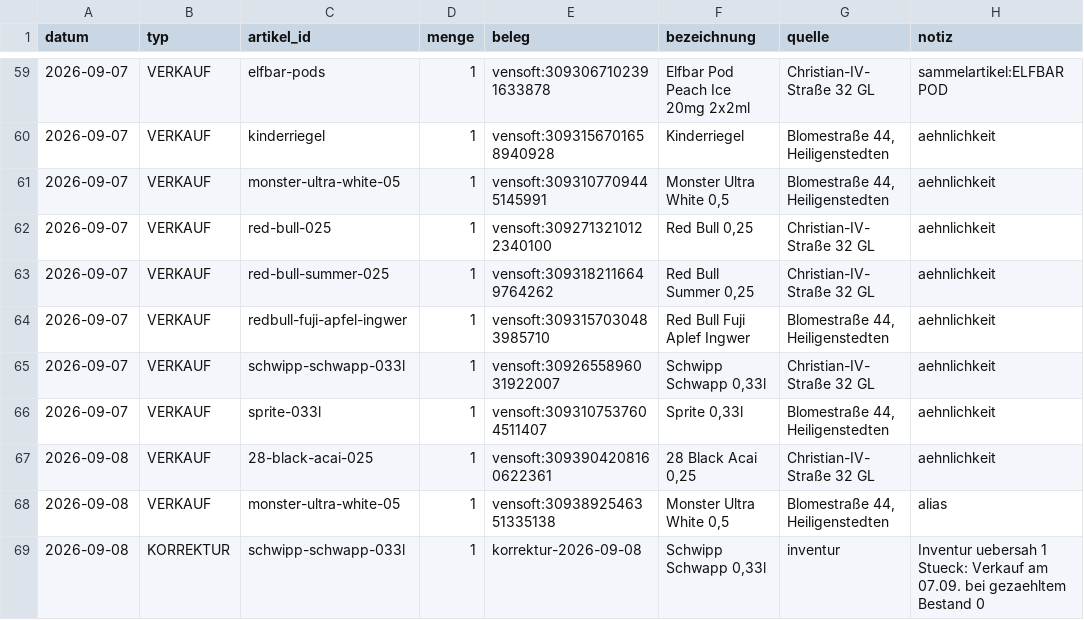
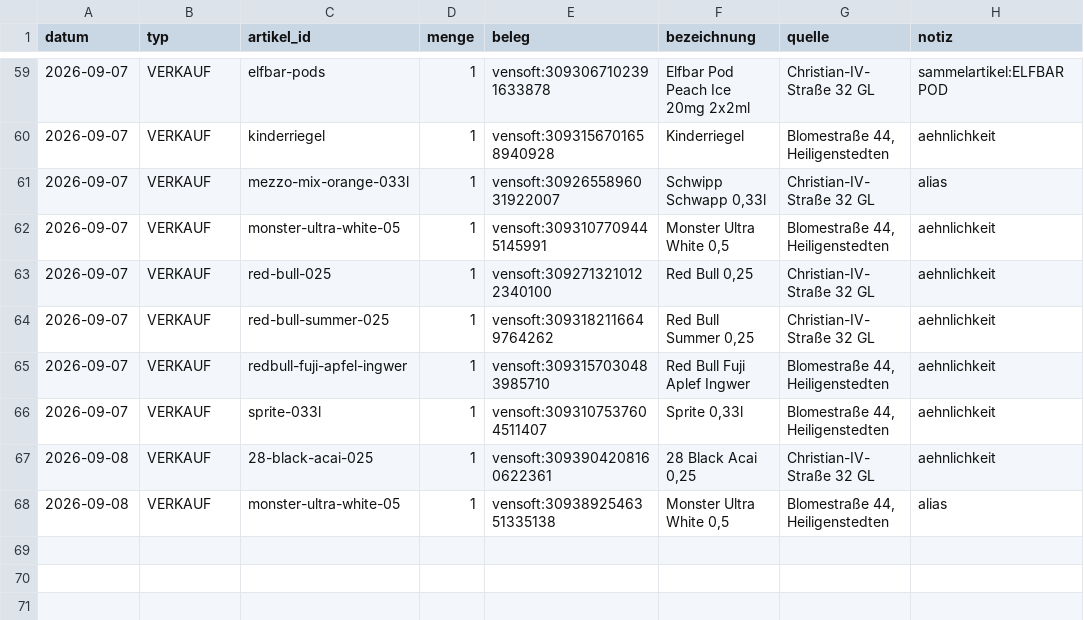
Before and after one commit to Hege-Behrens/Kalorien-Tracker, a CSV file: data/bewegungen.csv, drawn as a sheet; only a part is shown, gaps mark what is left out.

```diff
--- a/data/bewegungen.csv
+++ b/data/bewegungen.csv
@@ -60,2 +60,3 @@ datum,typ,artikel_id,menge,beleg,bezeichnung,quelle,notiz
 2026-09-07,VERKAUF,kinderriegel,1,vensoft:3093156701658940928,Kinderriegel,"Blomestraße 44, Heiligenstedten",aehnlichkeit
+2026-09-07,VERKAUF,mezzo-mix-orange-033l,1,vensoft:3092655896031922007,"Schwipp Schwapp 0,33l",Christian-IV- Straße 32 GL,alias
 2026-09-07,VERKAUF,monster-ultra-white-05,1,vensoft:3093107709445145991,"Monster Ultra White 0,5","Blomestraße 44, Heiligenstedten",aehnlichkeit
@@ -64,3 +65,2 @@ datum,typ,artikel_id,menge,beleg,bezeichnung,quelle,notiz
 2026-09-07,VERKAUF,redbull-fuji-apfel-ingwer,1,vensoft:3093157030483985710,Red Bull Fuji Aplef Ingwer,"Blomestraße 44, Heiligenstedten",aehnlichkeit
-2026-09-07,VERKAUF,schwipp-schwapp-033l,1,vensoft:3092655896031922007,"Schwipp Schwapp 0,33l",Christian-IV- Straße 32 GL,aehnlichkeit
 2026-09-07,VERKAUF,sprite-033l,1,vensoft:3093107537604511407,"Sprite 0,33l","Blomestraße 44, Heiligenstedten",aehnlichkeit
@@ -68,2 +68 @@ datum,typ,artikel_id,menge,beleg,bezeichnung,quelle,notiz
 2026-09-08,VERKAUF,monster-ultra-white-05,1,vensoft:3093892546351335138,"Monster Ultra White 0,5","Blomestraße 44, Heiligenstedten",alias
-2026-09-08,KORREKTUR,schwipp-schwapp-033l,1,korrektur-2026-09-08,"Schwipp Schwapp 0,33l",inventur,Inventur uebersah 1 Stueck: Verkauf am 07.09. bei gezaehltem Bestand 0
```
Also changed, not shown: data/aliase.csv, data/artikel.csv.
